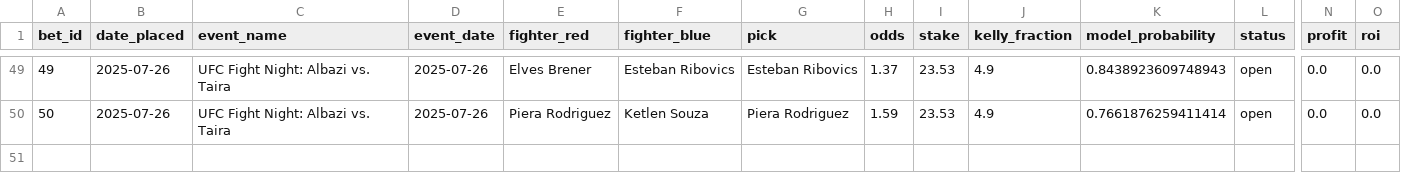
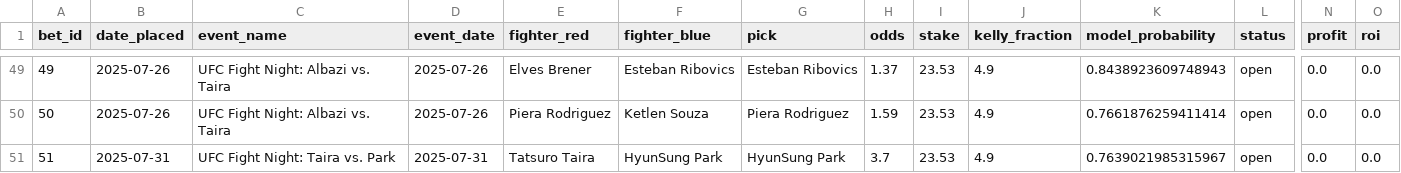
Before and after one commit to narvall018/ufc_predictor, a CSV file: bets/bets.csv, drawn as a sheet; only a part is shown, gaps mark what is left out; rows hold the shown columns only; the diff names each change by its address in the sheet, - before the commit and + after, or states it on an @@ line.

Commit message:
Add new bet #51: HyunSung Park @ 3.7

```diff
--- a/bets/bets.csv
+++ b/bets/bets.csv
+row 51: 51 | 2025-07-31 | UFC Fight Night: Taira vs. Park | 2025-07-31 | Tatsuro Taira | HyunSung Park | HyunSung Park | 3.7 | 23.53 | 4.9 | 0.7639021985315967 | open | 0.0 | 0.0
```
